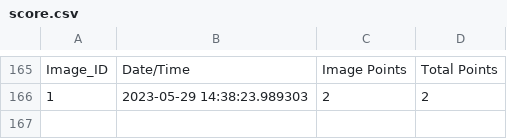
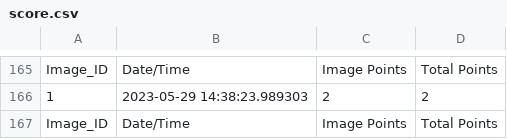
Before and after one commit to UMich-MAVRIC/SpotReport, a CSV file: src/output_files/score.csv, drawn as a sheet; only a part is shown, gaps mark what is left out.

```diff
--- a/src/output_files/score.csv
+++ b/src/output_files/score.csv
@@ -166 +166,2 @@ Image_ID,Date/Time,Image Points,Total Points
 1,2023-05-29 14:38:23.989303,2,2
+Image_ID,Date/Time,Image Points,Total Points
```
Also changed, not shown: src/output_files/mouse_position.csv, 2 other files.
